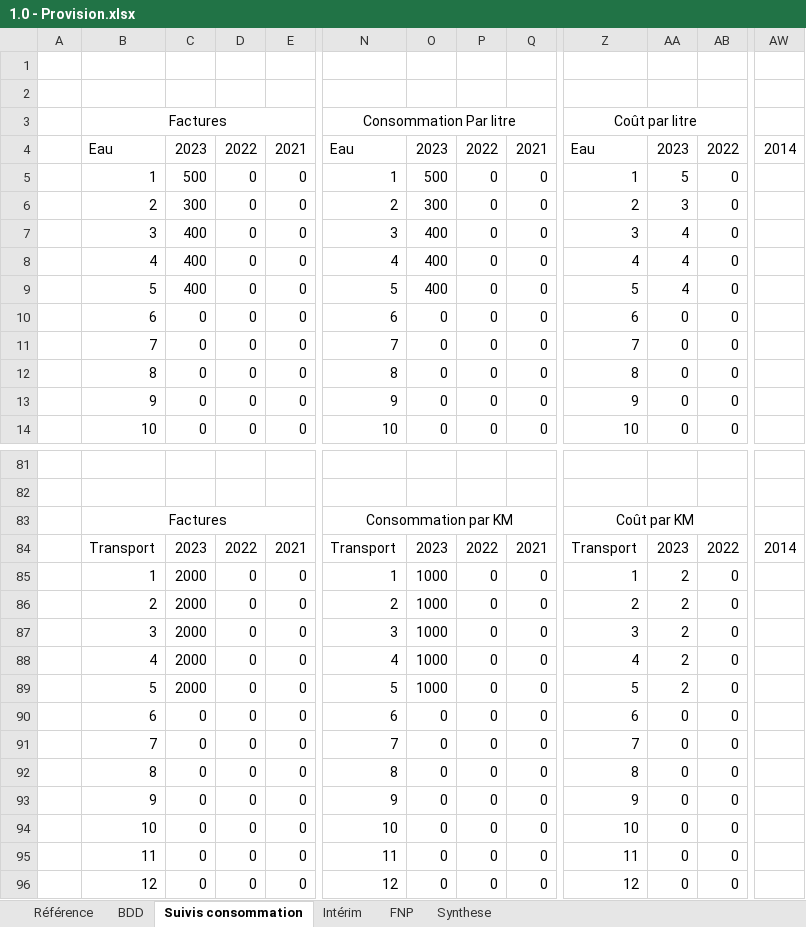
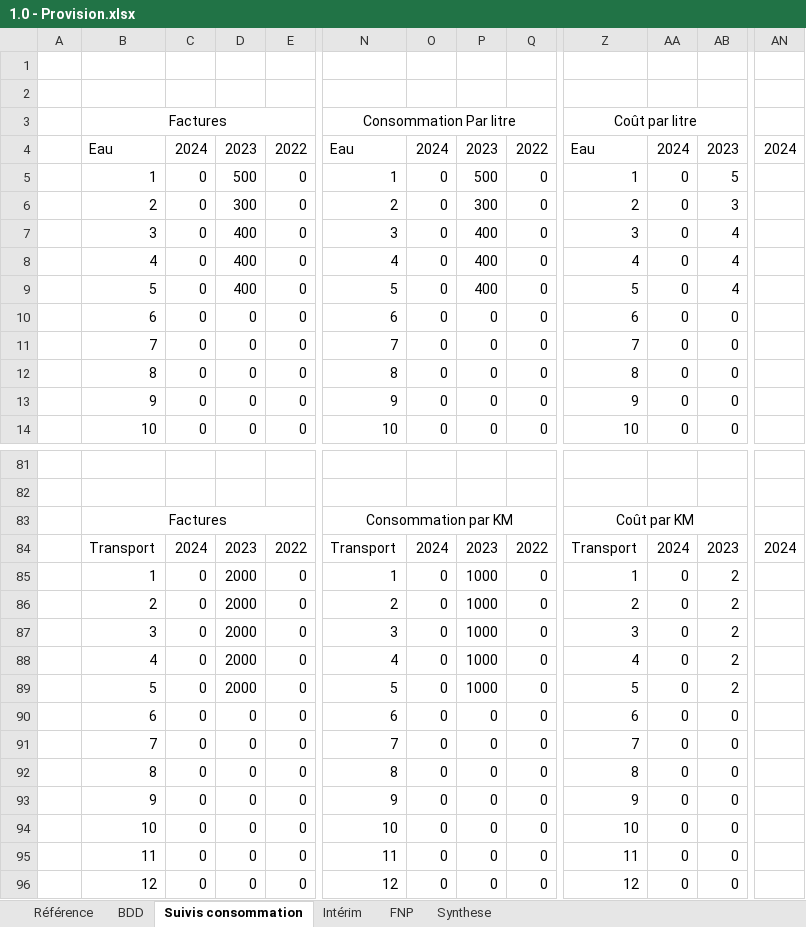
Before and after one commit to Lenglet-jeremy/AutoAccounting, an Excel workbook: 0.0.Template/1.0 - Provision.xlsx, sheet Suivis consommation, drawn as a sheet; only a part is shown, gaps mark what is left out; values as stored, in another font and other column widths than the file's, no borders; removed rows and columns are numbered as before the commit, all else as after; rows hold the shown columns only; the diff covers the shown part only; the diff names each change by its address in the sheet, - before the commit and + after, or states it on an @@ line.

```diff
--- a/0.0.Template/1.0 - Provision.xlsx (sheet Suivis consommation)
+++ b/0.0.Template/1.0 - Provision.xlsx (sheet Suivis consommation)
+column AN, empty
-column AW, empty
-row 4:  | Eau | 2023 | 2022 | 2021 | Eau | 2023 | 2022 | 2021 | Eau | 2023 | 2022 | 2014
+row 4:  | Eau | 2024 | 2023 | 2022 | Eau | 2024 | 2023 | 2022 | Eau | 2024 | 2023 | 2024
-C5: 500
+C5: 0
-D5: 0
+D5: 500
-O5: 500
+O5: 0
-P5: 0
+P5: 500
-AA5: 5
+AA5: 0
-AB5: 0
+AB5: 5
-C6: 300
+C6: 0
-D6: 0
+D6: 300
-O6: 300
+O6: 0
-P6: 0
+P6: 300
-AA6: 3
+AA6: 0
-AB6: 0
+AB6: 3
-C7:C9: 400
+C7:C9: 0
-D7:D9: 0
+D7:D9: 400
-O7:O9: 400
+O7:O9: 0
-P7:P9: 0
+P7:P9: 400
-AA7:AA9: 4
+AA7:AA9: 0
-AB7:AB9: 0
+AB7:AB9: 4
-row 84:  | Transport | 2023 | 2022 | 2021 | Transport | 2023 | 2022 | 2021 | Transport | 2023 | 2022 | 2014
+row 84:  | Transport | 2024 | 2023 | 2022 | Transport | 2024 | 2023 | 2022 | Transport | 2024 | 2023 | 2024
-C85:C89: 2000
+C85:C89: 0
-D85:D89: 0
+D85:D89: 2000
-O85:O89: 1000
+O85:O89: 0
-P85:P89: 0
+P85:P89: 1000
-AA85:AA89: 2
+AA85:AA89: 0
-AB85:AB89: 0
+AB85:AB89: 2
```
Also changed, not shown: 4 added rows, 4 removed rows and 108 edited cells elsewhere in this sheet, sheet Référence, formulas that keep their value, 2 other files.
